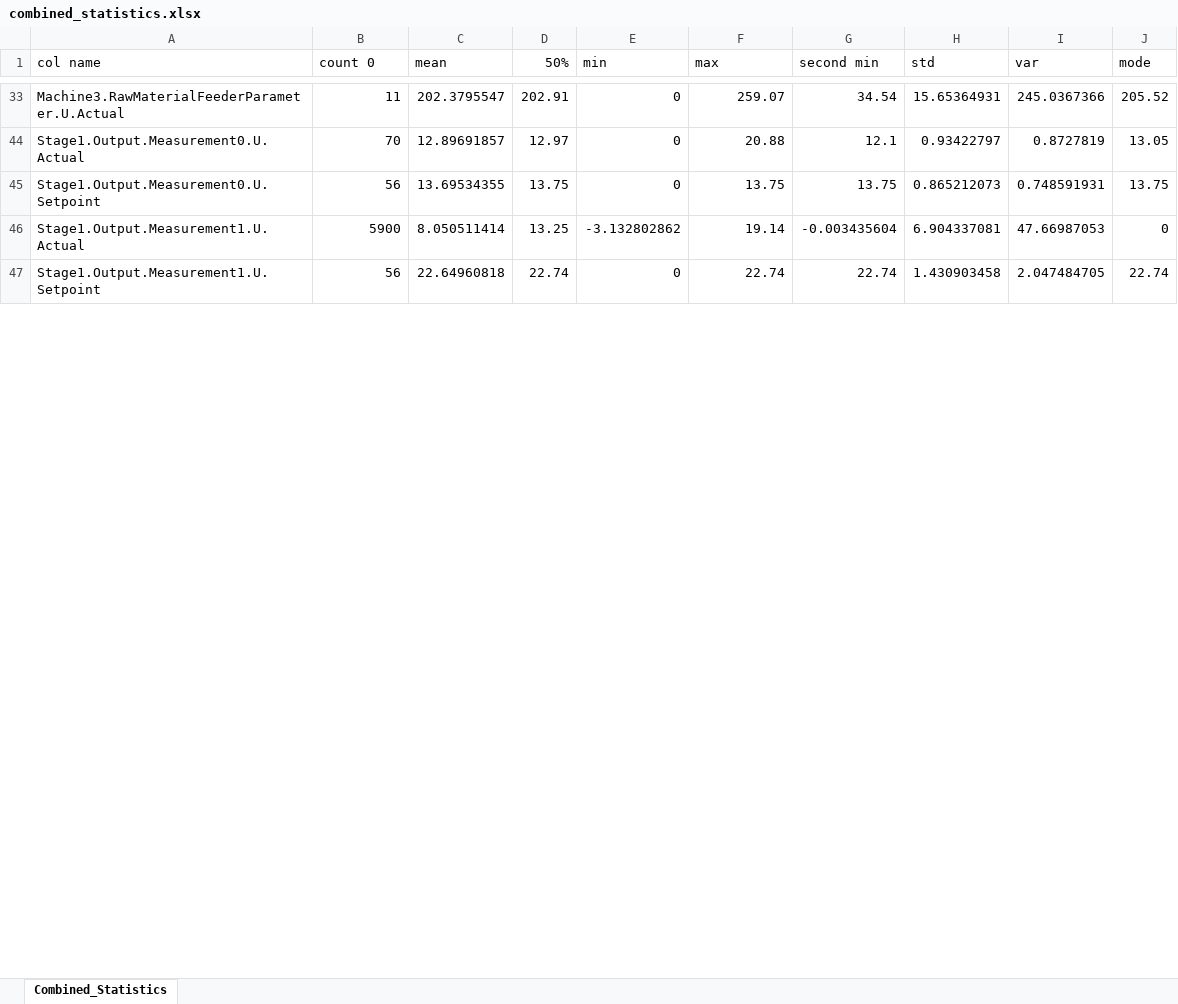
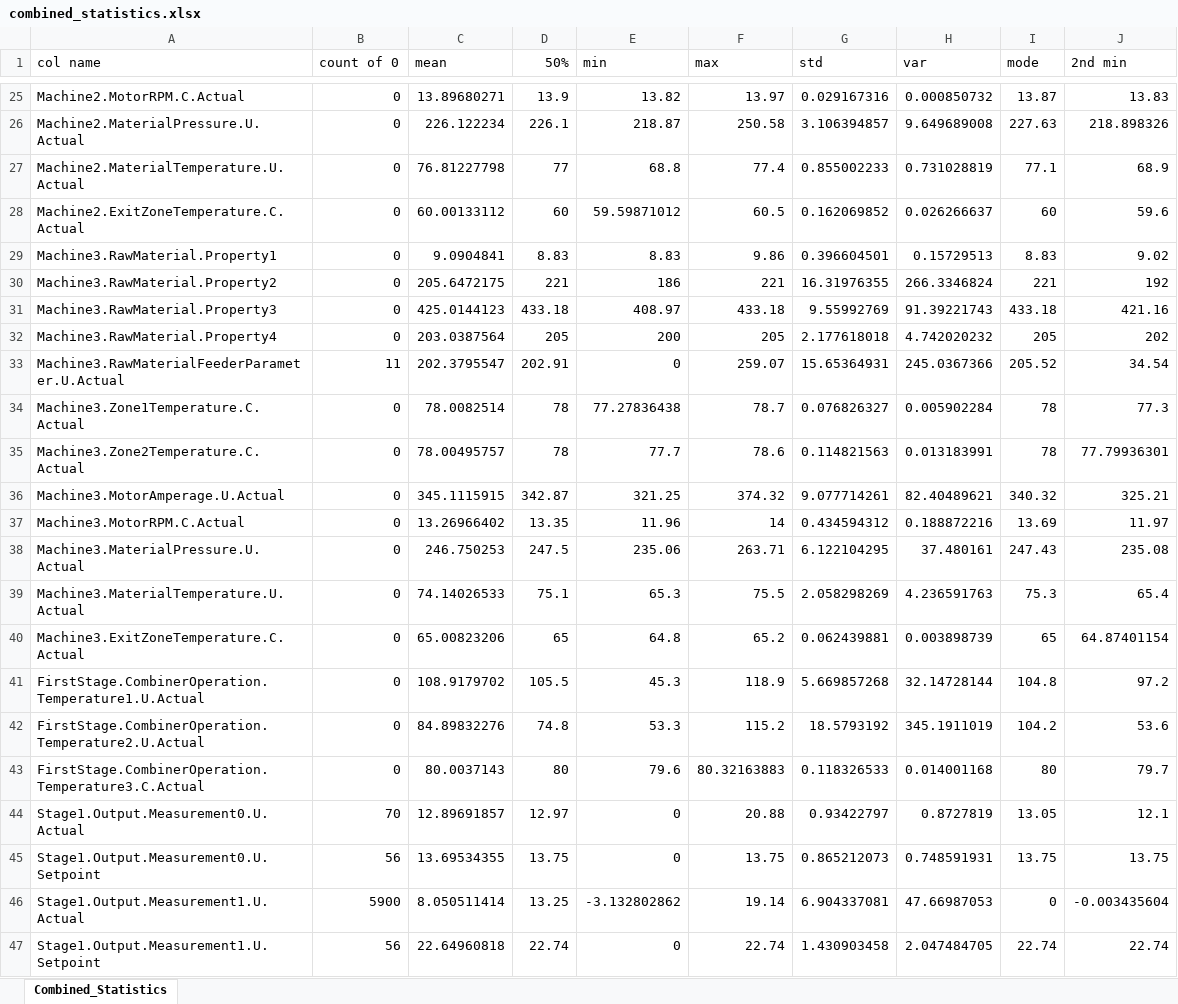
Before and after one commit to HuyChu92/dtc-dr, an Excel workbook: data-analyse/combined_statistics.xlsx, sheet Combined_Statistics, drawn as a sheet; only a part is shown, gaps mark what is left out; values as stored, in another font and other column widths than the file's, no cell formats; removed rows and columns are numbered as before the commit, all else as after; the diff covers the shown part only; the diff names each change by its address in the sheet, - before the commit and + after, or states it on an @@ line.

```diff
--- a/data-analyse/combined_statistics.xlsx (sheet Combined_Statistics)
+++ b/data-analyse/combined_statistics.xlsx (sheet Combined_Statistics)
-column G (second min), rows 33-47: 34.54 | 12.1 | 13.75 | -0.003435604 | 22.74
+column J (2nd min), row 33: 34.54; rows 44-47: 12.1 | 13.75 | -0.003435604 | 22.74
-B1: count 0
+B1: count of 0
+row 25: Machine2.MotorRPM.C.Actual | 0 | 13.89680271 | 13.9 | 13.82 | 13.97 | 0.029167316 | 0.000850732 | 13.87 | 13.83
+row 26: Machine2.MaterialPressure.U.Actual | 0 | 226.122234 | 226.1 | 218.87 | 250.58 | 3.106394857 | 9.649689008 | 227.63 | 218.898326
+row 27: Machine2.MaterialTemperature.U.Actual | 0 | 76.81227798 | 77 | 68.8 | 77.4 | 0.855002233 | 0.731028819 | 77.1 | 68.9
+row 28: Machine2.ExitZoneTemperature.C.Actual | 0 | 60.00133112 | 60 | 59.59871012 | 60.5 | 0.162069852 | 0.026266637 | 60 | 59.6
+row 29: Machine3.RawMaterial.Property1 | 0 | 9.0904841 | 8.83 | 8.83 | 9.86 | 0.396604501 | 0.15729513 | 8.83 | 9.02
+row 30: Machine3.RawMaterial.Property2 | 0 | 205.6472175 | 221 | 186 | 221 | 16.31976355 | 266.3346824 | 221 | 192
+row 31: Machine3.RawMaterial.Property3 | 0 | 425.0144123 | 433.18 | 408.97 | 433.18 | 9.55992769 | 91.39221743 | 433.18 | 421.16
+row 32: Machine3.RawMaterial.Property4 | 0 | 203.0387564 | 205 | 200 | 205 | 2.177618018 | 4.742020232 | 205 | 202
+row 34: Machine3.Zone1Temperature.C.Actual | 0 | 78.0082514 | 78 | 77.27836438 | 78.7 | 0.076826327 | 0.005902284 | 78 | 77.3
+row 35: Machine3.Zone2Temperature.C.Actual | 0 | 78.00495757 | 78 | 77.7 | 78.6 | 0.114821563 | 0.013183991 | 78 | 77.79936301
+row 36: Machine3.MotorAmperage.U.Actual | 0 | 345.1115915 | 342.87 | 321.25 | 374.32 | 9.077714261 | 82.40489621 | 340.32 | 325.21
+row 37: Machine3.MotorRPM.C.Actual | 0 | 13.26966402 | 13.35 | 11.96 | 14 | 0.434594312 | 0.188872216 | 13.69 | 11.97
+row 38: Machine3.MaterialPressure.U.Actual | 0 | 246.750253 | 247.5 | 235.06 | 263.71 | 6.122104295 | 37.480161 | 247.43 | 235.08
+row 39: Machine3.MaterialTemperature.U.Actual | 0 | 74.14026533 | 75.1 | 65.3 | 75.5 | 2.058298269 | 4.236591763 | 75.3 | 65.4
+row 40: Machine3.ExitZoneTemperature.C.Actual | 0 | 65.00823206 | 65 | 64.8 | 65.2 | 0.062439881 | 0.003898739 | 65 | 64.87401154
+row 41: FirstStage.CombinerOperation.Temperature1.U.Actual | 0 | 108.9179702 | 105.5 | 45.3 | 118.9 | 5.669857268 | 32.14728144 | 104.8 | 97.2
+row 42: FirstStage.CombinerOperation.Temperature2.U.Actual | 0 | 84.89832276 | 74.8 | 53.3 | 115.2 | 18.5793192 | 345.1911019 | 104.2 | 53.6
+row 43: FirstStage.CombinerOperation.Temperature3.C.Actual | 0 | 80.0037143 | 80 | 79.6 | 80.32163883 | 0.118326533 | 0.014001168 | 80 | 79.7
```
Also changed, not shown: 50 added rows, 1 hidden or unhidden row and 1 edited cell elsewhere in this sheet, cell formats, 1 other file.
